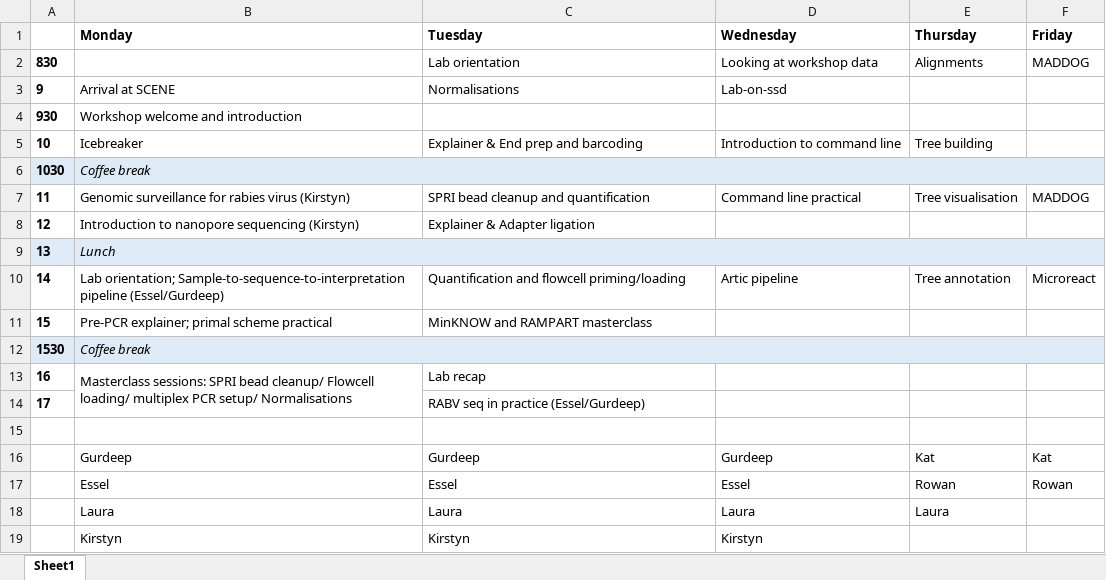
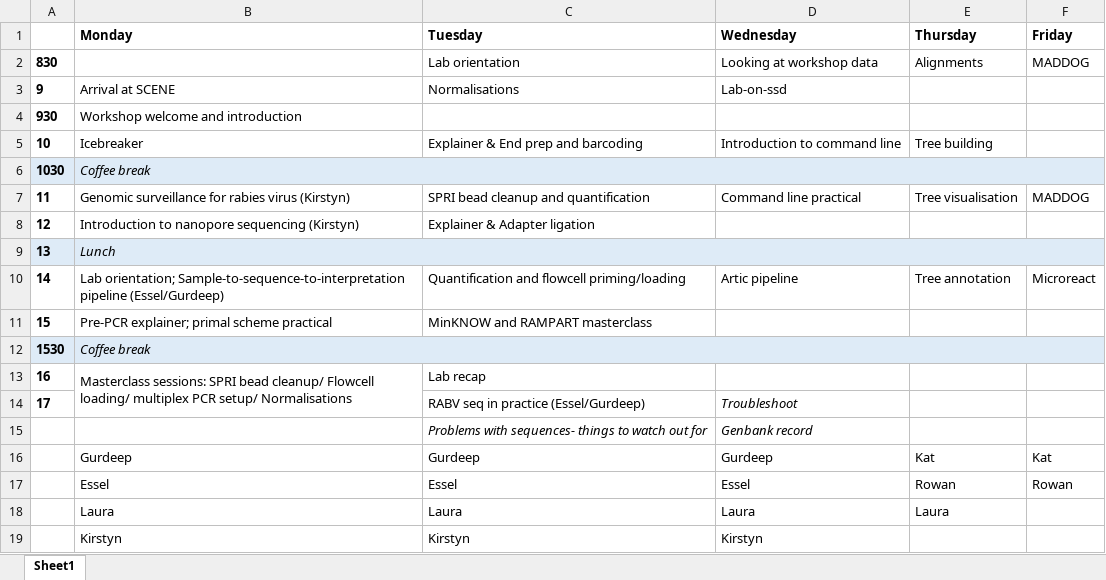
Before and after one commit to sandeepkasaragod/RAGE-workshop, an Excel workbook: schedule.xlsx, sheet Sheet1, drawn as a sheet; values as stored, in another font and other column widths than the file's, no borders; the diff names each change by its address in the sheet, - before the commit and + after, or states it on an @@ line.

```diff
--- a/schedule.xlsx (sheet Sheet1)
+++ b/schedule.xlsx (sheet Sheet1)
-D14 (Wednesday): (empty)
+D14 (Wednesday): Troubleshoot
-row 15: (empty)
+row 15:  |  | Problems with sequences- things to watch out for | Genbank record
```
Also changed, not shown: 2 other files.
